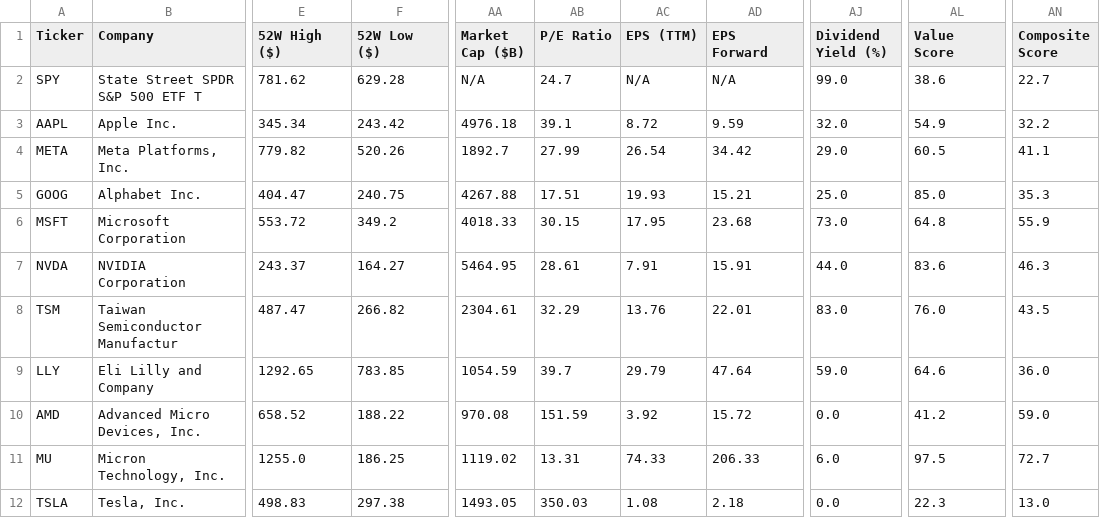
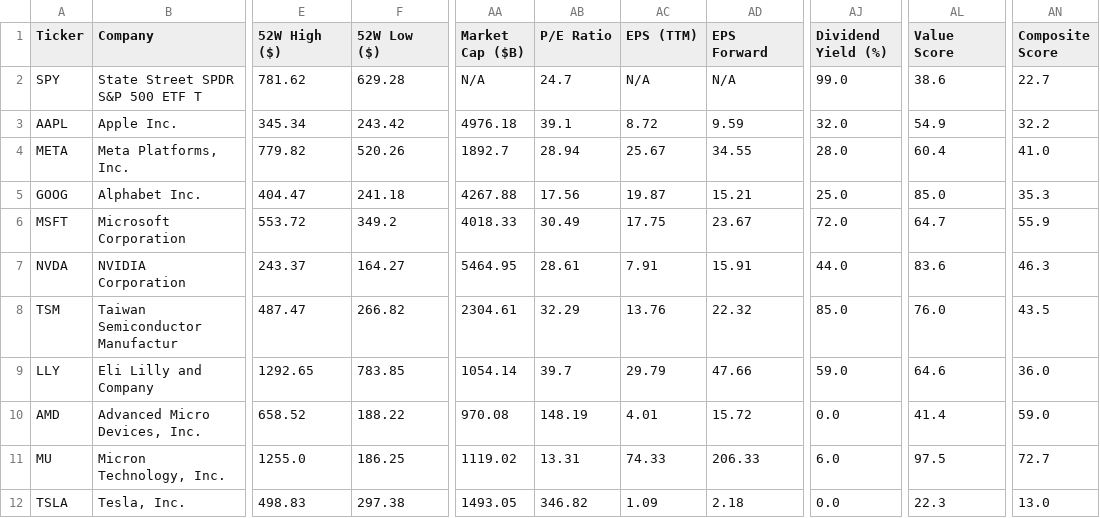
Before and after one commit to runyuzhang1007/stock-dashboard, a CSV file: stock_analysis.csv, drawn as a sheet; only a part is shown, gaps mark what is left out; the diff names each change by its address in the sheet, - before the commit and + after, or states it on an @@ line.

```diff
--- a/stock_analysis.csv
+++ b/stock_analysis.csv
-AB4 (P/E Ratio): 27.99
+AB4 (P/E Ratio): 28.94
-AC4 (EPS (TTM)): 26.54
+AC4 (EPS (TTM)): 25.67
-AD4 (EPS Forward): 34.42
+AD4 (EPS Forward): 34.55
-AJ4 (Dividend Yield (%)): 29.0
+AJ4 (Dividend Yield (%)): 28.0
-AL4 (Value Score): 60.5
+AL4 (Value Score): 60.4
-AN4 (Composite Score): 41.1
+AN4 (Composite Score): 41.0
-F5 (52W Low ($)): 240.75
+F5 (52W Low ($)): 241.18
-AB5 (P/E Ratio): 17.51
+AB5 (P/E Ratio): 17.56
-AC5 (EPS (TTM)): 19.93
+AC5 (EPS (TTM)): 19.87
-AB6 (P/E Ratio): 30.15
+AB6 (P/E Ratio): 30.49
-AC6 (EPS (TTM)): 17.95
+AC6 (EPS (TTM)): 17.75
-AD6 (EPS Forward): 23.68
+AD6 (EPS Forward): 23.67
-AJ6 (Dividend Yield (%)): 73.0
+AJ6 (Dividend Yield (%)): 72.0
-AL6 (Value Score): 64.8
+AL6 (Value Score): 64.7
-AD8 (EPS Forward): 22.01
+AD8 (EPS Forward): 22.32
-AJ8 (Dividend Yield (%)): 83.0
+AJ8 (Dividend Yield (%)): 85.0
-AA9 (Market Cap ($B)): 1054.59
+AA9 (Market Cap ($B)): 1054.14
-AD9 (EPS Forward): 47.64
+AD9 (EPS Forward): 47.66
-AB10 (P/E Ratio): 151.59
+AB10 (P/E Ratio): 148.19
-AC10 (EPS (TTM)): 3.92
+AC10 (EPS (TTM)): 4.01
-AL10 (Value Score): 41.2
+AL10 (Value Score): 41.4
-AB12 (P/E Ratio): 350.03
+AB12 (P/E Ratio): 346.82
-AC12 (EPS (TTM)): 1.08
+AC12 (EPS (TTM)): 1.09
```
Also changed, not shown: 1 other file.
